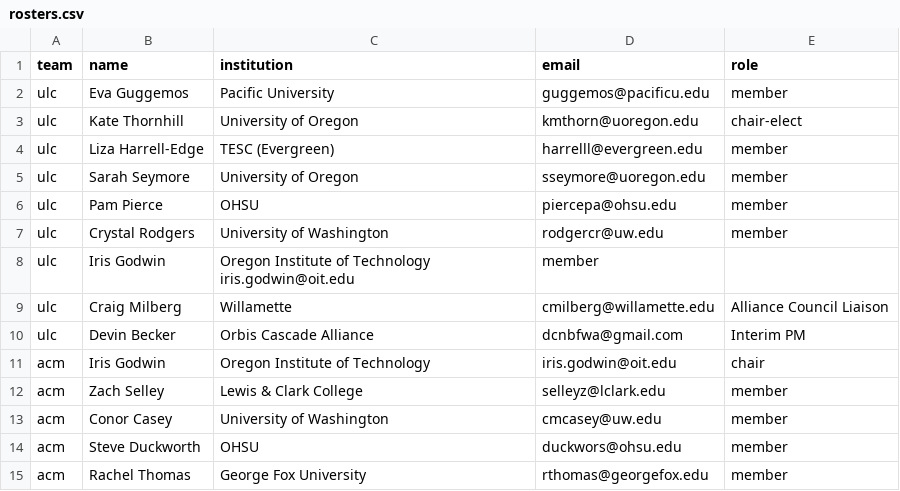
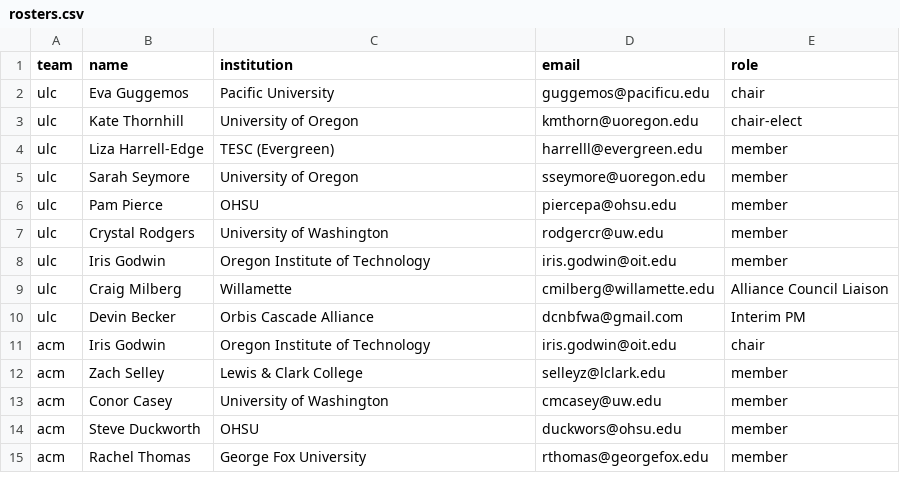
Before and after one commit to dcnb/ulc_repo, a CSV file: _data/rosters.csv, drawn as a sheet; only a part is shown.

```diff
--- a/_data/rosters.csv
+++ b/_data/rosters.csv
@@ -1,3 +1,3 @@
 team,name,institution,email,role
-ulc,Eva Guggemos,Pacific University,guggemos@pacificu.edu,member
+ulc,Eva Guggemos,Pacific University,guggemos@pacificu.edu,chair
 ulc,Kate Thornhill,University of Oregon,kmthorn@uoregon.edu,chair-elect
@@ -7,3 +7,3 @@ ulc,Pam Pierce,OHSU,piercepa@ohsu.edu,member
 ulc,Crystal Rodgers,University of Washington,rodgercr@uw.edu,member
-ulc,Iris Godwin,Oregon Institute of Technology iris.godwin@oit.edu,member
+ulc,Iris Godwin,Oregon Institute of Technology,iris.godwin@oit.edu,member
 ulc,Craig Milberg,Willamette,cmilberg@willamette.edu,Alliance Council Liaison
```
Also changed, not shown: _data/groupinfo.csv, 7 other files.
